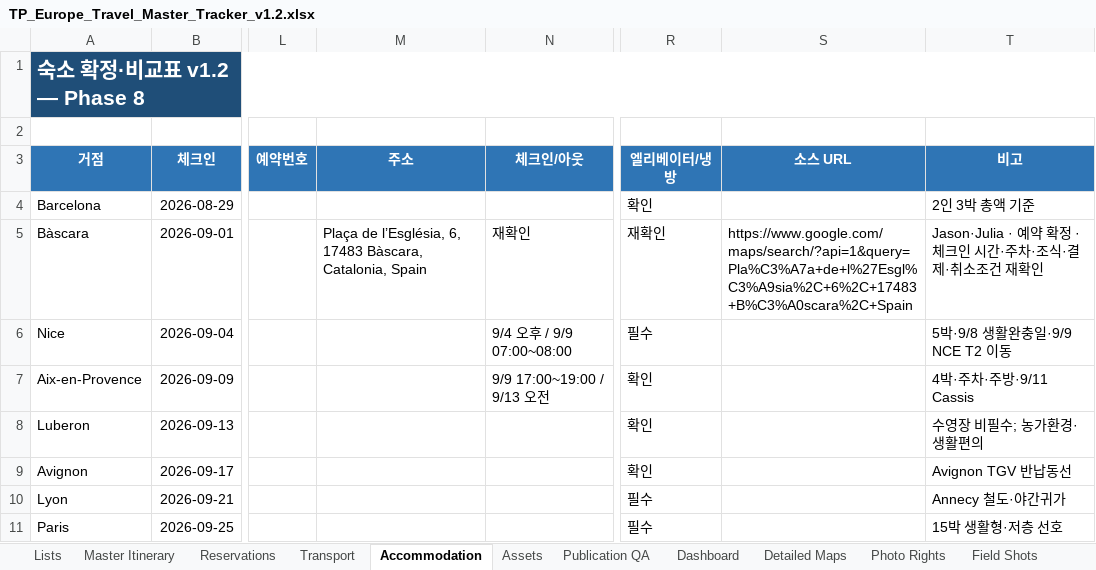
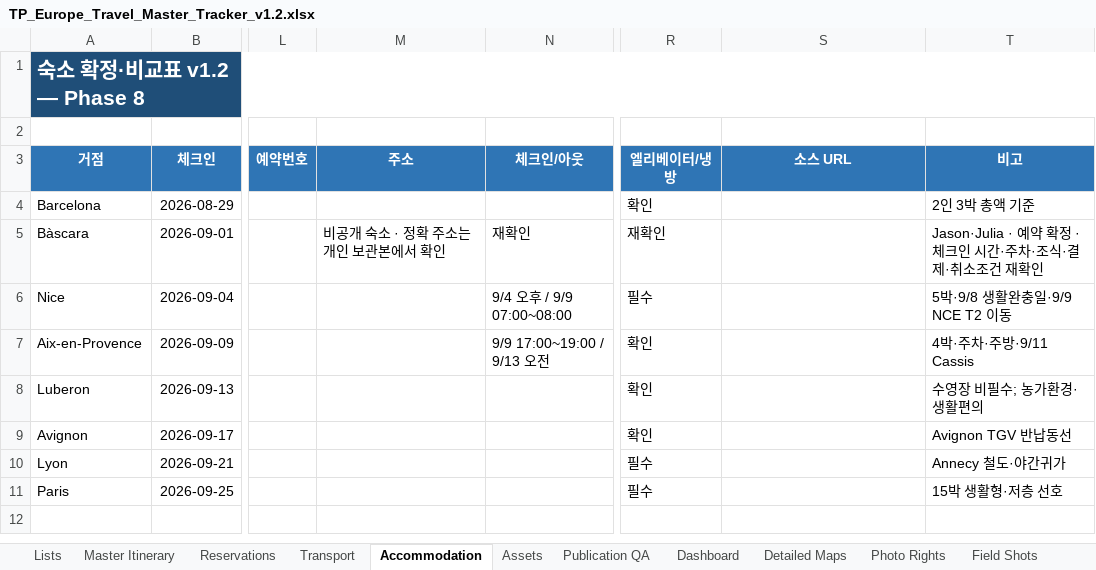
Before and after one commit to jeongjae/SP-FR-guidebook, an Excel workbook: source/OPERATIONS/TP_Europe_Travel_Master_Tracker_v1.2.xlsx, sheet Accommodation, drawn as a sheet; only a part is shown, gaps mark what is left out; values as stored, in another font and other column widths than the file's, no borders; the diff names each change by its address in the sheet, - before the commit and + after, or states it on an @@ line.

```diff
--- a/source/OPERATIONS/TP_Europe_Travel_Master_Tracker_v1.2.xlsx (sheet Accommodation)
+++ b/source/OPERATIONS/TP_Europe_Travel_Master_Tracker_v1.2.xlsx (sheet Accommodation)
-M5 (주소): Plaça de l’Església, 6, 17483 Bàscara, Catalonia, Spain
+M5 (주소): 비공개 숙소 · 정확 주소는 개인 보관본에서 확인
-S5 (소스 URL): https://www.google.com/maps/search/?api=1&query=Pla%C3%A7a+de+l%27Esgl%C3%A9sia%2C+6%2C+17483+B%C3%A0scara%2C+Spain
+S5 (소스 URL): (empty)
```
Also changed, not shown: sheet Reservations, sheet Phase8 Lock Status, 10 other files.
